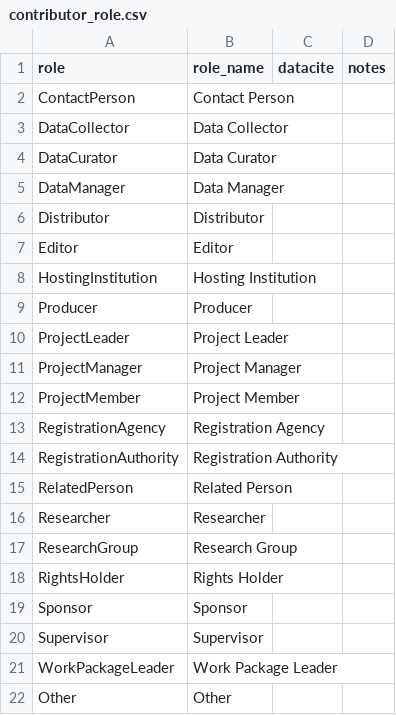
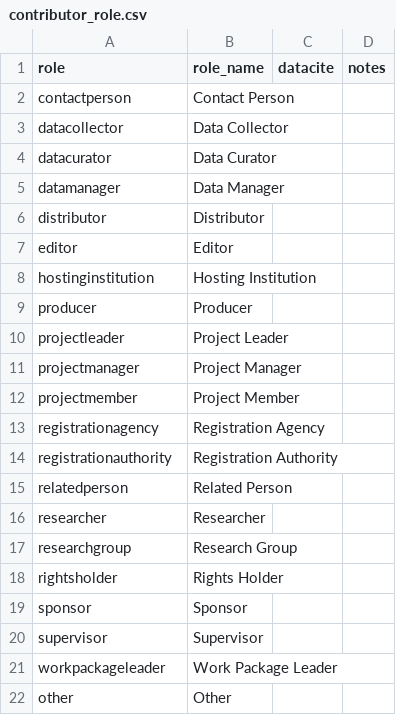
Before and after one commit to inveniosoftware/invenio-rdm-records, a CSV file: invenio_rdm_records/vocabularies/contributor_role.csv, drawn as a sheet.

Commit message:
vocabularies: lowercase ids and remove maintitle

```diff
--- a/invenio_rdm_records/vocabularies/contributor_role.csv
+++ b/invenio_rdm_records/vocabularies/contributor_role.csv
@@ -1,22 +1,22 @@
 role,role_name,datacite,notes
-ContactPerson, Contact Person,
-DataCollector, Data Collector,
-DataCurator, Data Curator,
-DataManager, Data Manager,
-Distributor, Distributor,
-Editor, Editor,
-HostingInstitution, Hosting Institution,
-Producer, Producer,
-ProjectLeader, Project Leader,
-ProjectManager, Project Manager,
-ProjectMember, Project Member,
-RegistrationAgency, Registration Agency,
-RegistrationAuthority, Registration Authority,
-RelatedPerson, Related Person,
-Researcher, Researcher,
-ResearchGroup, Research Group,
-RightsHolder, Rights Holder,
-Sponsor, Sponsor,
-Supervisor, Supervisor,
-WorkPackageLeader, Work Package Leader,
-Other, Other,
+contactperson, Contact Person,
+datacollector, Data Collector,
+datacurator, Data Curator,
+datamanager, Data Manager,
+distributor, Distributor,
+editor, Editor,
+hostinginstitution, Hosting Institution,
+producer, Producer,
+projectleader, Project Leader,
+projectmanager, Project Manager,
+projectmember, Project Member,
+registrationagency, Registration Agency,
+registrationauthority, Registration Authority,
+relatedperson, Related Person,
+researcher, Researcher,
+researchgroup, Research Group,
+rightsholder, Rights Holder,
+sponsor, Sponsor,
+supervisor, Supervisor,
+workpackageleader, Work Package Leader,
+other, Other,
```
Also changed, not shown: 9 other files.
